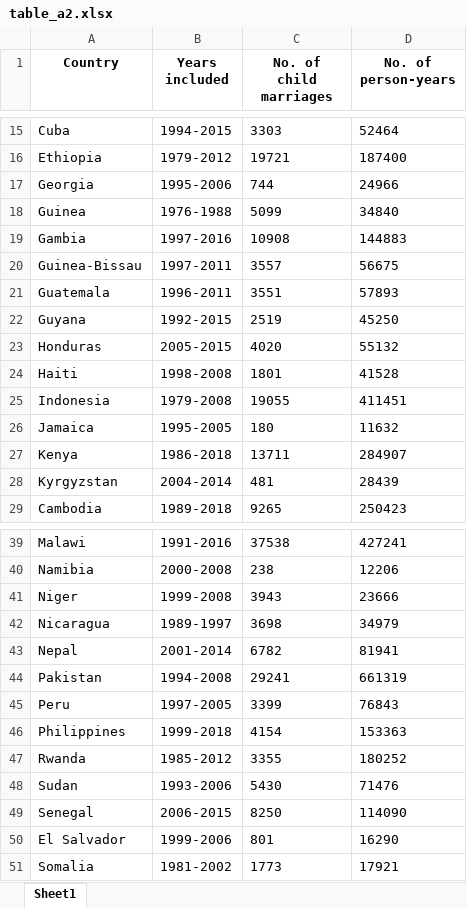
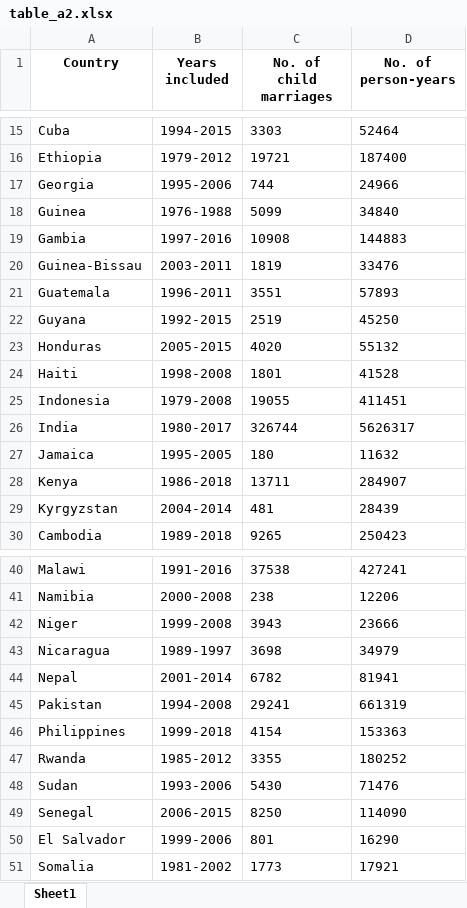
Before and after one commit to annapal/drought-child-marriage, an Excel workbook: results/table_a2.xlsx, sheet Sheet1, drawn as a sheet; only a part is shown, gaps mark what is left out; values as stored, in another font and other column widths than the file's, no borders; removed rows and columns are numbered as before the commit, all else as after; the diff names each change by its address in the sheet, - before the commit and + after, or states it on an @@ line.

```diff
--- a/results/table_a2.xlsx (sheet Sheet1)
+++ b/results/table_a2.xlsx (sheet Sheet1)
-B20 (Years included): 1997-2011
+B20 (Years included): 2003-2011
-C20 (No. of child marriages): 3557
+C20 (No. of child marriages): 1819
-D20 (No. of person-years): 56675
+D20 (No. of person-years): 33476
+row 26: India | 1980-2017 | 326744 | 5626317
-row 45: Peru | 1997-2005 | 3399 | 76843
```
Also changed, not shown: results/table_a1.xlsx, 7 other files.
